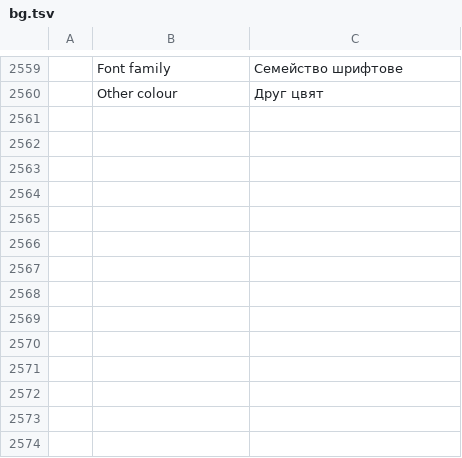
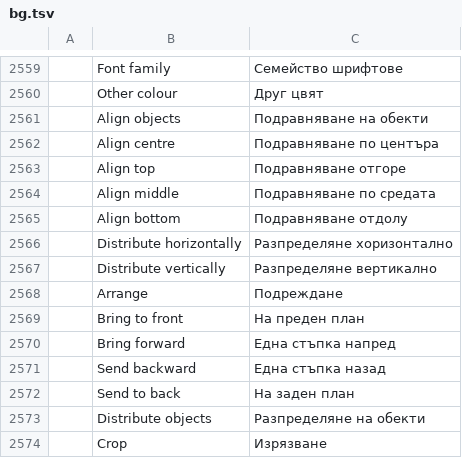
Before and after one commit to mesix971/pdfcraft, a TSV file: crates/ui-egui/src/i18n/bg.tsv, drawn as a sheet; only a part is shown, gaps mark what is left out; the diff names each change by its address in the sheet, - before the commit and + after, or states it on an @@ line.

```diff
--- a/crates/ui-egui/src/i18n/bg.tsv
+++ b/crates/ui-egui/src/i18n/bg.tsv
+row 2561:  | Align objects | Подравняване на обекти
+row 2562:  | Align centre | Подравняване по центъра
+row 2563:  | Align top | Подравняване отгоре
+row 2564:  | Align middle | Подравняване по средата
+row 2565:  | Align bottom | Подравняване отдолу
+row 2566:  | Distribute horizontally | Разпределяне хоризонтално
+row 2567:  | Distribute vertically | Разпределяне вертикално
+row 2568:  | Arrange | Подреждане
+row 2569:  | Bring to front | На преден план
+row 2570:  | Bring forward | Една стъпка напред
+row 2571:  | Send backward | Една стъпка назад
+row 2572:  | Send to back | На заден план
+row 2573:  | Distribute objects | Разпределяне на обекти
+row 2574:  | Crop | Изрязване
```
Also changed, not shown: crates/ui-egui/src/i18n/el.tsv, crates/ui-egui/src/i18n/kk.tsv, 37 other files.
